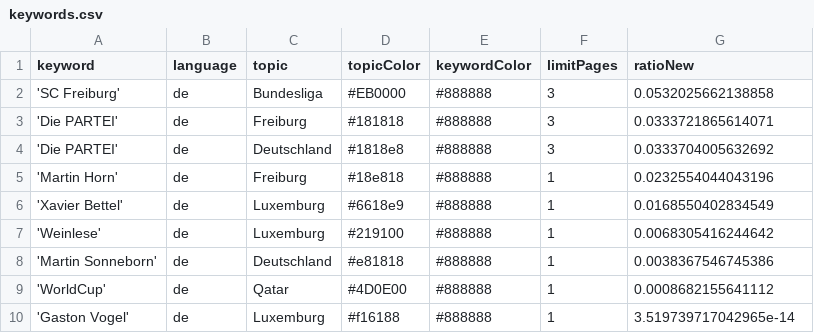
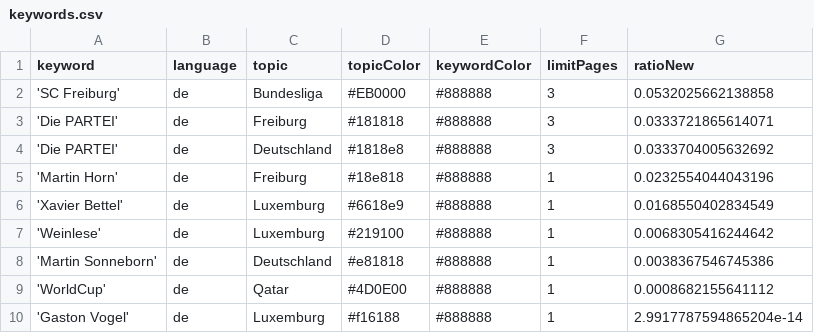
Before and after one commit to MomoThome/winterIsComing, a CSV file: keywords.csv, drawn as a sheet.

Commit message:
Commit from GitHub Actions (harvest:0.0)

```diff
--- a/keywords.csv
+++ b/keywords.csv
@@ -9,2 +9,2 @@ keyword,language,topic,topicColor,keywordColor,limitPages,ratioNew
 'WorldCup',de,Qatar,#4D0E00,#888888,1,0.0008682155641112
-'Gaston Vogel',de,Luxemburg,#f16188,#888888,1,3.519739717042965e-14
+'Gaston Vogel',de,Luxemburg,#f16188,#888888,1,2.9917787594865204e-14
```
